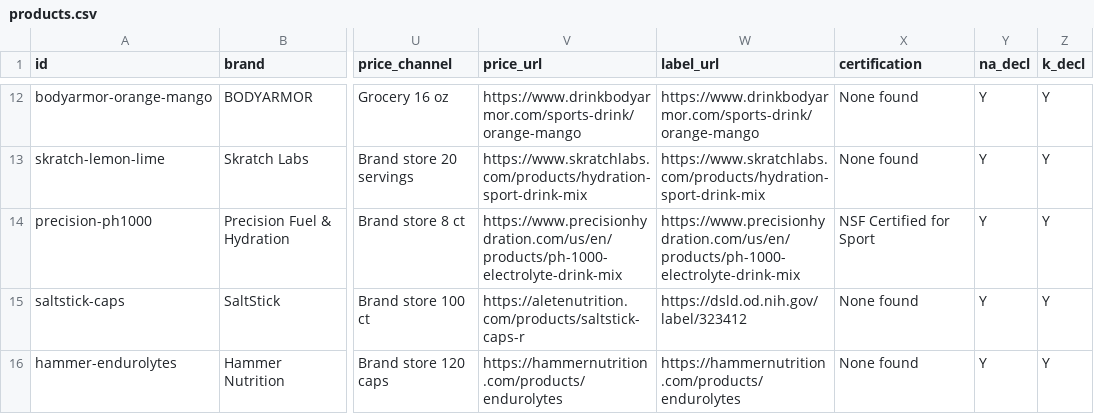
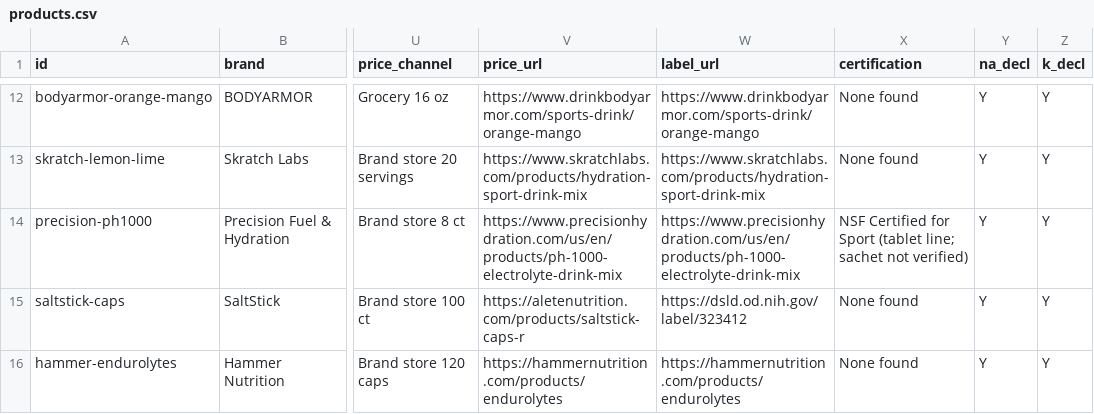
Before and after one commit to tokyonocturn/electrolyte-hydration-evidence-review, a CSV file: data/products.csv, drawn as a sheet; only a part is shown, gaps mark what is left out; the diff names each change by its address in the sheet, - before the commit and + after, or states it on an @@ line.

```diff
--- a/data/products.csv
+++ b/data/products.csv
-X14 (certification): NSF Certified for Sport
+X14 (certification): NSF Certified for Sport (tablet line; sachet not verified)
```
Also changed, not shown: 3 other files.
